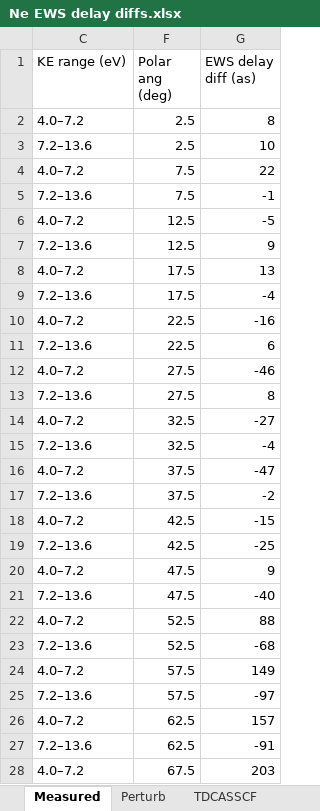
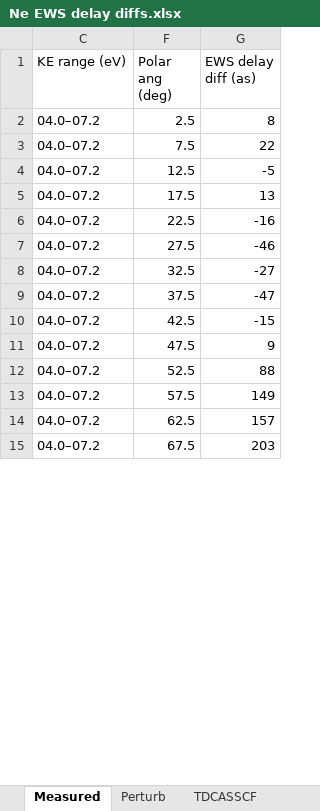
Before and after one commit to DaehyunPY/FERMI20144077, an Excel workbook: Data/Ne EWS delay diffs.xlsx, sheet Measured, drawn as a sheet; only a part is shown; values as stored, in another font and other column widths than the file's, no borders; table styles not drawn; removed rows and columns are numbered as before the commit, all else as after; the diff covers the shown part only; the diff names each change by its address in the sheet, - before the commit and + after, or states it on an @@ line.

```diff
--- a/Data/Ne EWS delay diffs.xlsx (sheet Measured)
+++ b/Data/Ne EWS delay diffs.xlsx (sheet Measured)
-C2 (KE range (eV)): 4.0–7.2
+C2 (KE range (eV)): 04.0–07.2
-row 3: 7.2–13.6 | 2.5 | 10
-C3 (KE range (eV)): 4.0–7.2
+C3 (KE range (eV)): 04.0–07.2
-row 5: 7.2–13.6 | 7.5 | -1
-C4 (KE range (eV)): 4.0–7.2
+C4 (KE range (eV)): 04.0–07.2
-row 7: 7.2–13.6 | 12.5 | 9
-C5 (KE range (eV)): 4.0–7.2
+C5 (KE range (eV)): 04.0–07.2
-row 9: 7.2–13.6 | 17.5 | -4
-C6 (KE range (eV)): 4.0–7.2
+C6 (KE range (eV)): 04.0–07.2
-row 11: 7.2–13.6 | 22.5 | 6
-C7 (KE range (eV)): 4.0–7.2
+C7 (KE range (eV)): 04.0–07.2
-row 13: 7.2–13.6 | 27.5 | 8
-C8 (KE range (eV)): 4.0–7.2
+C8 (KE range (eV)): 04.0–07.2
-row 15: 7.2–13.6 | 32.5 | -4
-C9 (KE range (eV)): 4.0–7.2
+C9 (KE range (eV)): 04.0–07.2
-row 17: 7.2–13.6 | 37.5 | -2
-C10 (KE range (eV)): 4.0–7.2
+C10 (KE range (eV)): 04.0–07.2
-row 19: 7.2–13.6 | 42.5 | -25
-C11 (KE range (eV)): 4.0–7.2
+C11 (KE range (eV)): 04.0–07.2
-row 21: 7.2–13.6 | 47.5 | -40
-C12 (KE range (eV)): 4.0–7.2
+C12 (KE range (eV)): 04.0–07.2
-row 23: 7.2–13.6 | 52.5 | -68
-C13 (KE range (eV)): 4.0–7.2
+C13 (KE range (eV)): 04.0–07.2
-row 25: 7.2–13.6 | 57.5 | -97
-C14 (KE range (eV)): 4.0–7.2
+C14 (KE range (eV)): 04.0–07.2
-row 27: 7.2–13.6 | 62.5 | -91
-C15 (KE range (eV)): 4.0–7.2
+C15 (KE range (eV)): 04.0–07.2
```
Also changed, not shown: 23 removed rows and 22 edited cells elsewhere in this sheet, sheet Perturb, sheet TDCASSCF, hidden cells, Data/Ne phase shift diffs.xlsx, 2 other files.
